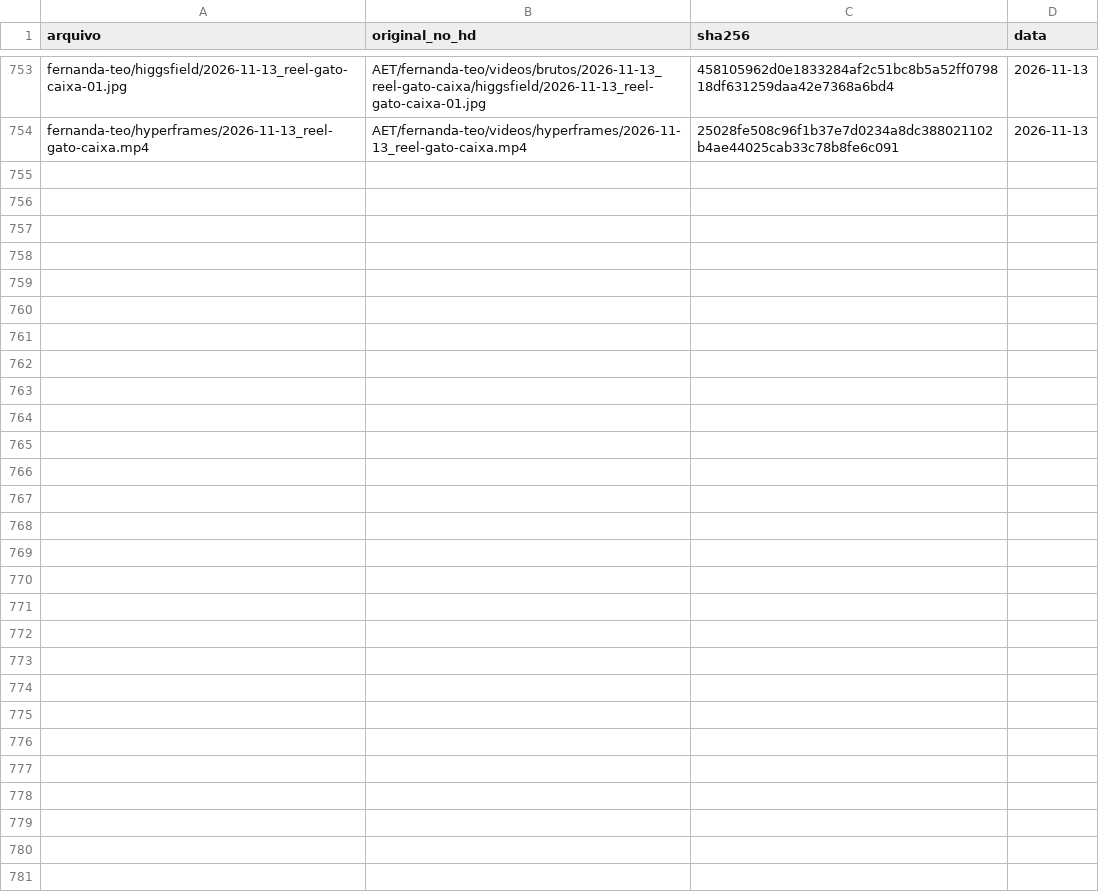
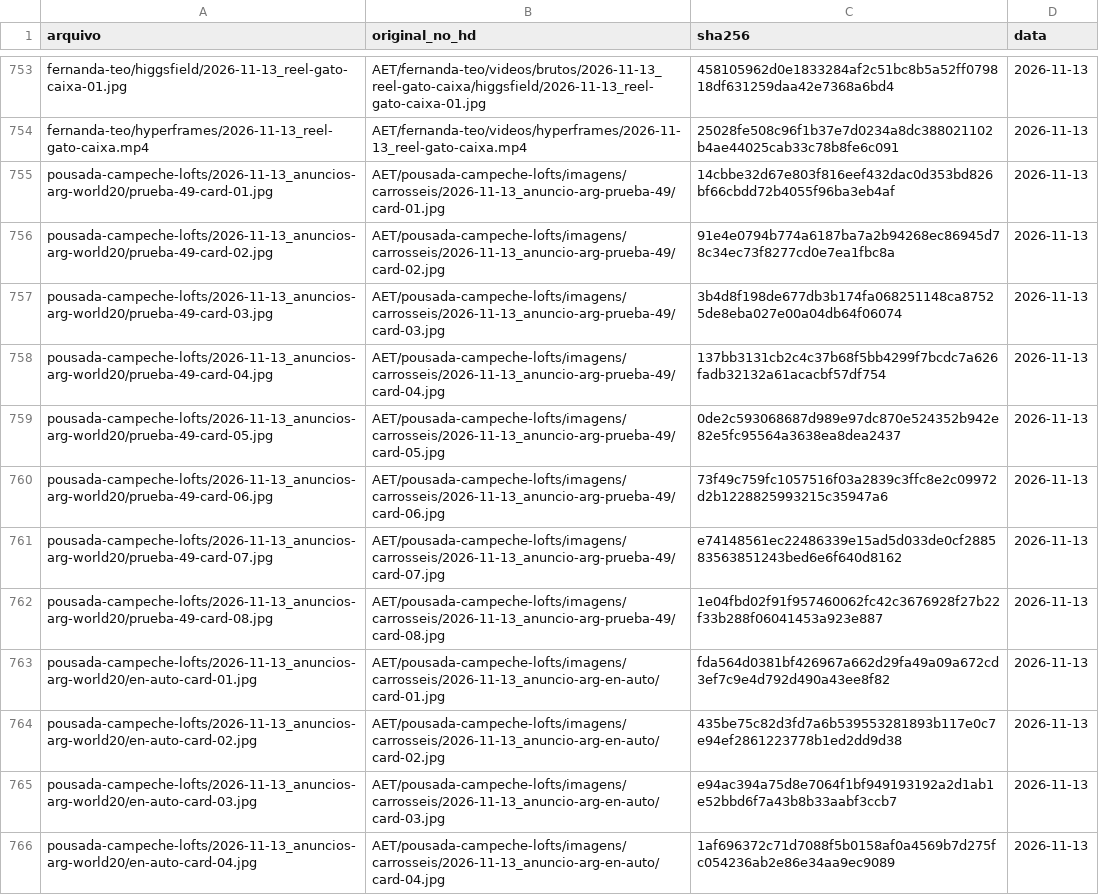
Before and after one commit to techaet/carrosseis-publico, a CSV file: manifesto.csv, drawn as a sheet; only a part is shown, gaps mark what is left out; the diff covers the shown part only.

```diff
--- a/manifesto.csv
+++ b/manifesto.csv
@@ -754 +754,13 @@ fernanda-teo/higgsfield/2026-11-13_reel-gato-caixa-01.jpg,AET/fernanda-teo/video
 fernanda-teo/hyperframes/2026-11-13_reel-gato-caixa.mp4,AET/fernanda-teo/videos/hyperframes/2026-11-13_reel-gato-caixa.mp4,25028fe508c96f1b37e7d0234a8dc388021102b4ae44025cab33c78b8fe6c091,2026-11-13
+pousada-campeche-lofts/2026-11-13_anuncios-arg-world20/prueba-49-card-01.jpg,AET/pousada-campeche-lofts/imagens/carrosseis/2026-11-13_anuncio-arg-prueba-49/card-01.jpg,14cbbe32d67e803f816eef432dac0d353bd826bf66cbdd72b4055f96ba3eb4af,2026-11-13
+pousada-campeche-lofts/2026-11-13_anuncios-arg-world20/prueba-49-card-02.jpg,AET/pousada-campeche-lofts/imagens/carrosseis/2026-11-13_anuncio-arg-prueba-49/card-02.jpg,91e4e0794b774a6187ba7a2b94268ec86945d78c34ec73f8277cd0e7ea1fbc8a,2026-11-13
+pousada-campeche-lofts/2026-11-13_anuncios-arg-world20/prueba-49-card-03.jpg,AET/pousada-campeche-lofts/imagens/carrosseis/2026-11-13_anuncio-arg-prueba-49/card-03.jpg,3b4d8f198de677db3b174fa068251148ca87525de8eba027e00a04db64f06074,2026-11-13
+pousada-campeche-lofts/2026-11-13_anuncios-arg-world20/prueba-49-card-04.jpg,AET/pousada-campeche-lofts/imagens/carrosseis/2026-11-13_anuncio-arg-prueba-49/card-04.jpg,137bb3131cb2c4c37b68f5bb4299f7bcdc7a626fadb32132a61acacbf57df754,2026-11-13
+pousada-campeche-lofts/2026-11-13_anuncios-arg-world20/prueba-49-card-05.jpg,AET/pousada-campeche-lofts/imagens/carrosseis/2026-11-13_anuncio-arg-prueba-49/card-05.jpg,0de2c593068687d989e97dc870e524352b942e82e5fc95564a3638ea8dea2437,2026-11-13
+pousada-campeche-lofts/2026-11-13_anuncios-arg-world20/prueba-49-card-06.jpg,AET/pousada-campeche-lofts/imagens/carrosseis/2026-11-13_anuncio-arg-prueba-49/card-06.jpg,73f49c759fc1057516f03a2839c3ffc8e2c09972d2b1228825993215c35947a6,2026-11-13
+pousada-campeche-lofts/2026-11-13_anuncios-arg-world20/prueba-49-card-07.jpg,AET/pousada-campeche-lofts/imagens/carrosseis/2026-11-13_anuncio-arg-prueba-49/card-07.jpg,e74148561ec22486339e15ad5d033de0cf288583563851243bed6e6f640d8162,2026-11-13
+pousada-campeche-lofts/2026-11-13_anuncios-arg-world20/prueba-49-card-08.jpg,AET/pousada-campeche-lofts/imagens/carrosseis/2026-11-13_anuncio-arg-prueba-49/card-08.jpg,1e04fbd02f91f957460062fc42c3676928f27b22f33b288f06041453a923e887,2026-11-13
+pousada-campeche-lofts/2026-11-13_anuncios-arg-world20/en-auto-card-01.jpg,AET/pousada-campeche-lofts/imagens/carrosseis/2026-11-13_anuncio-arg-en-auto/card-01.jpg,fda564d0381bf426967a662d29fa49a09a672cd3ef7c9e4d792d490a43ee8f82,2026-11-13
+pousada-campeche-lofts/2026-11-13_anuncios-arg-world20/en-auto-card-02.jpg,AET/pousada-campeche-lofts/imagens/carrosseis/2026-11-13_anuncio-arg-en-auto/card-02.jpg,435be75c82d3fd7a6b539553281893b117e0c7e94ef2861223778b1ed2dd9d38,2026-11-13
+pousada-campeche-lofts/2026-11-13_anuncios-arg-world20/en-auto-card-03.jpg,AET/pousada-campeche-lofts/imagens/carrosseis/2026-11-13_anuncio-arg-en-auto/card-03.jpg,e94ac394a75d8e7064f1bf949193192a2d1ab1e52bbd6f7a43b8b33aabf3ccb7,2026-11-13
+pousada-campeche-lofts/2026-11-13_anuncios-arg-world20/en-auto-card-04.jpg,AET/pousada-campeche-lofts/imagens/carrosseis/2026-11-13_anuncio-arg-en-auto/card-04.jpg,1af696372c71d7088f5b0158af0a4569b7d275fc054236ab2e86e34aa9ec9089,2026-11-13
```
Also changed, not shown: 12 added rows elsewhere in this file, 24 other files.
